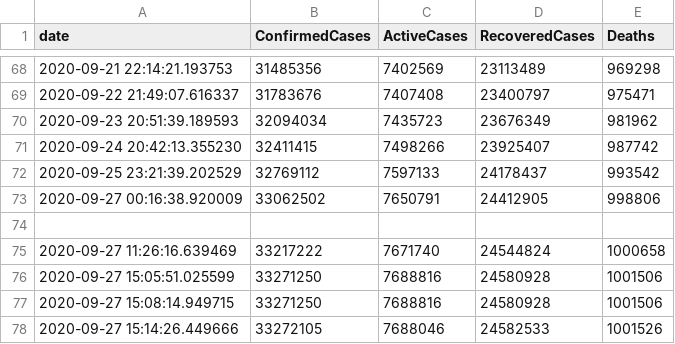
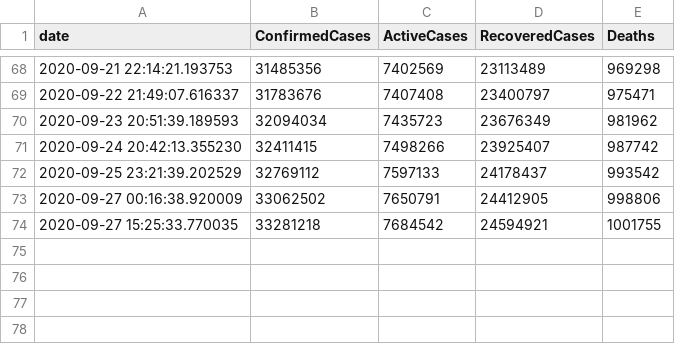
Before and after one commit to OanaTudu/Covid19, a CSV file: global_cases_all.csv, drawn as a sheet; only a part is shown, gaps mark what is left out; removed rows and columns are numbered as before the commit, all else as after; the diff names each change by its address in the sheet, - before the commit and + after, or states it on an @@ line.

```diff
--- a/global_cases_all.csv
+++ b/global_cases_all.csv
-row 74: (empty)
+row 74: 2020-09-27 15:25:33.770035 | 33281218 | 7684542 | 24594921 | 1001755
-row 75: 2020-09-27 11:26:16.639469 | 33217222 | 7671740 | 24544824 | 1000658
-row 76: 2020-09-27 15:05:51.025599 | 33271250 | 7688816 | 24580928 | 1001506
-row 77: 2020-09-27 15:08:14.949715 | 33271250 | 7688816 | 24580928 | 1001506
-row 78: 2020-09-27 15:14:26.449666 | 33272105 | 7688046 | 24582533 | 1001526
```
Also changed, not shown: global_cases_ca.csv, global_cases_la.csv, 6 other files.
